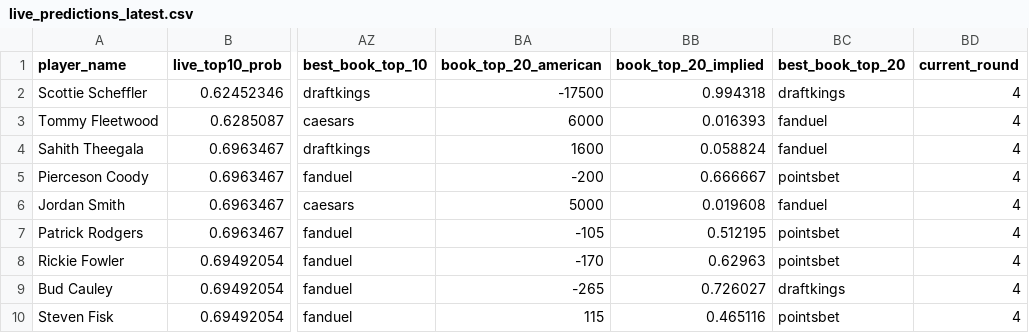
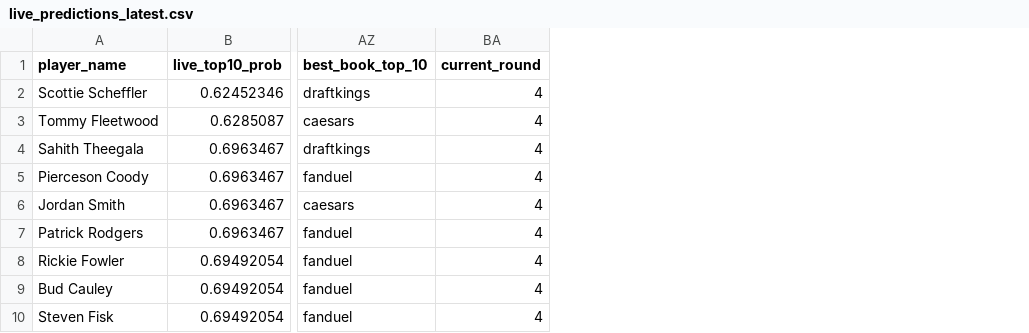
Before and after one commit to dylanjaynes/augusta-national-model, a CSV file: data/live/live_predictions_latest.csv, drawn as a sheet; only a part is shown, gaps mark what is left out; the diff names each change by its address in the sheet, - before the commit and + after, or states it on an @@ line.

Commit message:
live: auto-refresh 2026-04-22 10:31

```diff
--- a/data/live/live_predictions_latest.csv
+++ b/data/live/live_predictions_latest.csv
-column BA (book_top_20_american), rows 2-10: -17500 | 6000 | 1600 | -200 | 5000 | -105 | -170 | -265 | 115
-column BB (book_top_20_implied), rows 2-10: 0.994318 | 0.016393 | 0.058824 | 0.666667 | 0.019608 | 0.512195 | 0.62963 | 0.726027 | 0.465116
-column BC (best_book_top_20), rows 2-10: draftkings | fanduel | fanduel | pointsbet | fanduel | pointsbet | pointsbet | draftkings | pointsbet
```
